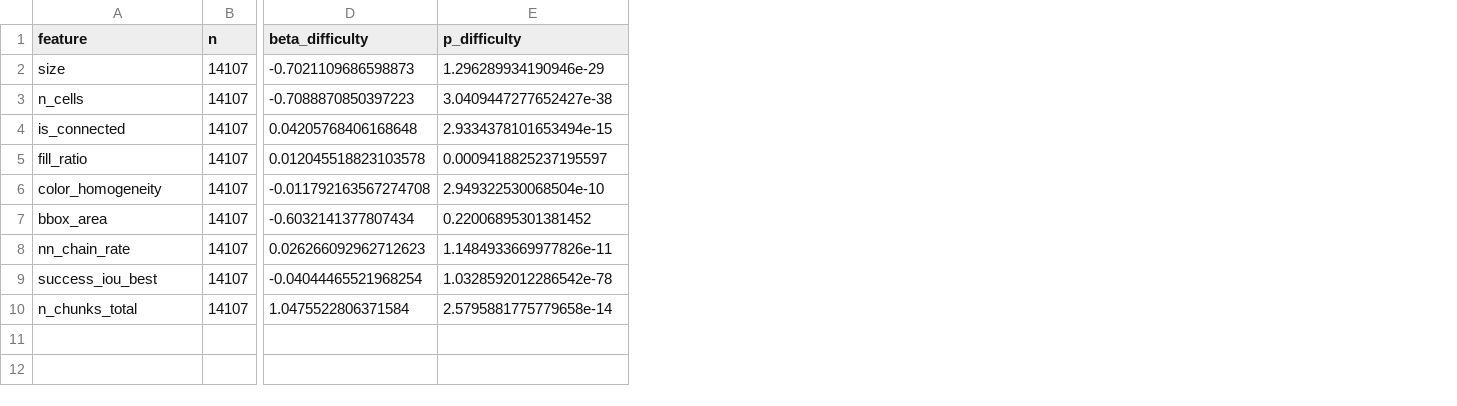
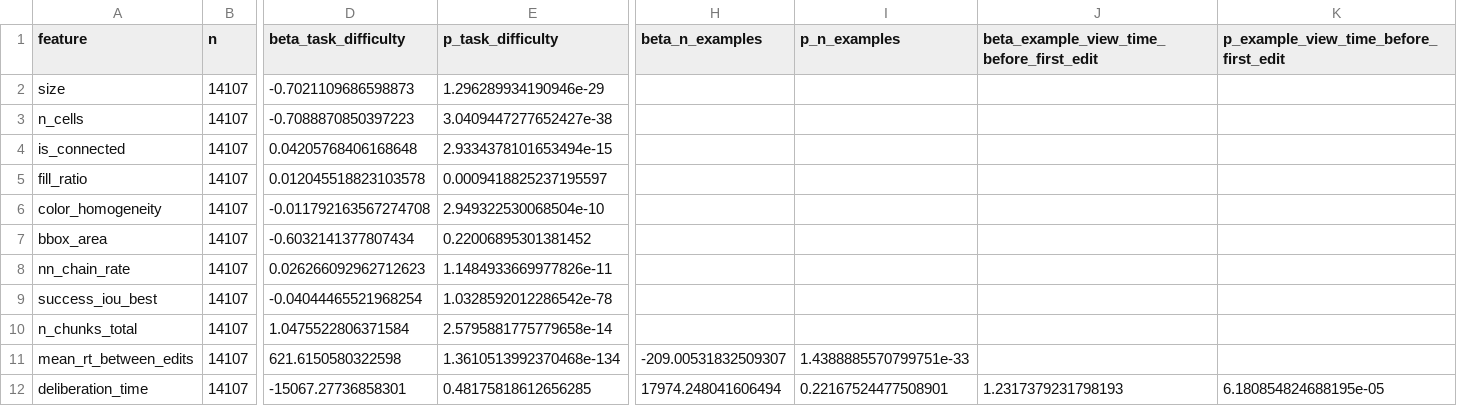
Before and after one commit to ahn-cj/cogarc-human-analysis, a CSV file: prior_analysis/controls_regression_diagnostics.csv, drawn as a sheet; only a part is shown, gaps mark what is left out; rows hold the shown columns only; the diff names each change by its address in the sheet, - before the commit and + after, or states it on an @@ line.

```diff
--- a/prior_analysis/controls_regression_diagnostics.csv
+++ b/prior_analysis/controls_regression_diagnostics.csv
+column H (beta_n_examples), empty
+column I (p_n_examples), empty
+column J, row 1: beta_example_view_time_before_first_edit
+column K, row 1: p_example_view_time_before_first_edit
-D1: beta_difficulty
+D1: beta_task_difficulty
-E1: p_difficulty
+E1: p_task_difficulty
+row 11: mean_rt_between_edits | 14107 | 621.6150580322598 | 1.3610513992370468e-134 | -209.00531832509307 | 1.4388885570799751e-33
+row 12: deliberation_time | 14107 | -15067.27736858301 | 0.48175818612656285 | 17974.248041606494 | 0.22167524477508901 | 1.2317379231798193 | 6.180854824688195e-05
```
Also changed, not shown: prior_analysis/controlled_section4_regression.csv, prior_analysis/controlled_top_solver_stats.csv, 6 other files.
